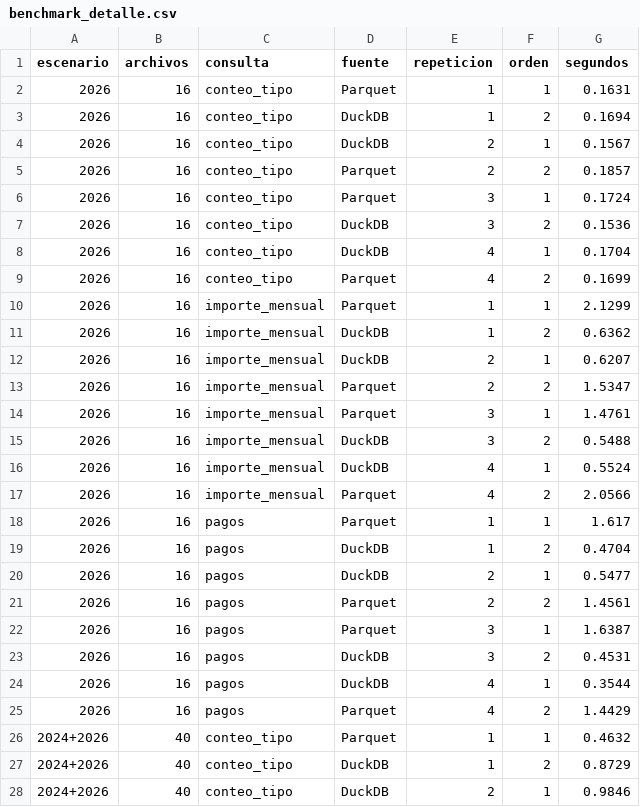
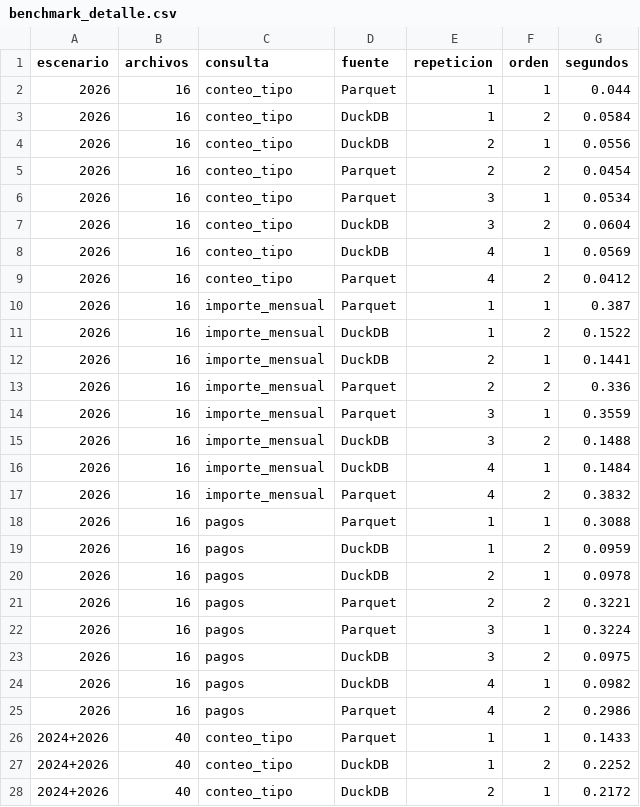
Before and after one commit to DanielBarillasM/duckdb_Lab-8_Grupo-1_Sec-10, a CSV file: docs/benchmark_detalle.csv, drawn as a sheet; only a part is shown; the diff covers the shown part only.

```diff
--- a/docs/benchmark_detalle.csv
+++ b/docs/benchmark_detalle.csv
@@ -1,28 +1,28 @@
 escenario,archivos,consulta,fuente,repeticion,orden,segundos
-2026,16,conteo_tipo,Parquet,1,1,0.1631
-2026,16,conteo_tipo,DuckDB,1,2,0.1694
-2026,16,conteo_tipo,DuckDB,2,1,0.1567
-2026,16,conteo_tipo,Parquet,2,2,0.1857
-2026,16,conteo_tipo,Parquet,3,1,0.1724
-2026,16,conteo_tipo,DuckDB,3,2,0.1536
-2026,16,conteo_tipo,DuckDB,4,1,0.1704
-2026,16,conteo_tipo,Parquet,4,2,0.1699
-2026,16,importe_mensual,Parquet,1,1,2.1299
-2026,16,importe_mensual,DuckDB,1,2,0.6362
-2026,16,importe_mensual,DuckDB,2,1,0.6207
-2026,16,importe_mensual,Parquet,2,2,1.5347
-2026,16,importe_mensual,Parquet,3,1,1.4761
-2026,16,importe_mensual,DuckDB,3,2,0.5488
-2026,16,importe_mensual,DuckDB,4,1,0.5524
-2026,16,importe_mensual,Parquet,4,2,2.0566
-2026,16,pagos,Parquet,1,1,1.617
-2026,16,pagos,DuckDB,1,2,0.4704
-2026,16,pagos,DuckDB,2,1,0.5477
-2026,16,pagos,Parquet,2,2,1.4561
-2026,16,pagos,Parquet,3,1,1.6387
-2026,16,pagos,DuckDB,3,2,0.4531
-2026,16,pagos,DuckDB,4,1,0.3544
-2026,16,pagos,Parquet,4,2,1.4429
-2024+2026,40,conteo_tipo,Parquet,1,1,0.4632
-2024+2026,40,conteo_tipo,DuckDB,1,2,0.8729
-2024+2026,40,conteo_tipo,DuckDB,2,1,0.9846
+2026,16,conteo_tipo,Parquet,1,1,0.044
+2026,16,conteo_tipo,DuckDB,1,2,0.0584
+2026,16,conteo_tipo,DuckDB,2,1,0.0556
+2026,16,conteo_tipo,Parquet,2,2,0.0454
+2026,16,conteo_tipo,Parquet,3,1,0.0534
+2026,16,conteo_tipo,DuckDB,3,2,0.0604
+2026,16,conteo_tipo,DuckDB,4,1,0.0569
+2026,16,conteo_tipo,Parquet,4,2,0.0412
+2026,16,importe_mensual,Parquet,1,1,0.387
+2026,16,importe_mensual,DuckDB,1,2,0.1522
+2026,16,importe_mensual,DuckDB,2,1,0.1441
+2026,16,importe_mensual,Parquet,2,2,0.336
+2026,16,importe_mensual,Parquet,3,1,0.3559
+2026,16,importe_mensual,DuckDB,3,2,0.1488
+2026,16,importe_mensual,DuckDB,4,1,0.1484
+2026,16,importe_mensual,Parquet,4,2,0.3832
+2026,16,pagos,Parquet,1,1,0.3088
+2026,16,pagos,DuckDB,1,2,0.0959
+2026,16,pagos,DuckDB,2,1,0.0978
+2026,16,pagos,Parquet,2,2,0.3221
+2026,16,pagos,Parquet,3,1,0.3224
+2026,16,pagos,DuckDB,3,2,0.0975
+2026,16,pagos,DuckDB,4,1,0.0982
+2026,16,pagos,Parquet,4,2,0.2986
+2024+2026,40,conteo_tipo,Parquet,1,1,0.1433
+2024+2026,40,conteo_tipo,DuckDB,1,2,0.2252
+2024+2026,40,conteo_tipo,DuckDB,2,1,0.2172
```
Also changed, not shown: 45 edited cells elsewhere in this file, docs/benchmark_resultados.csv, 16 other files.
